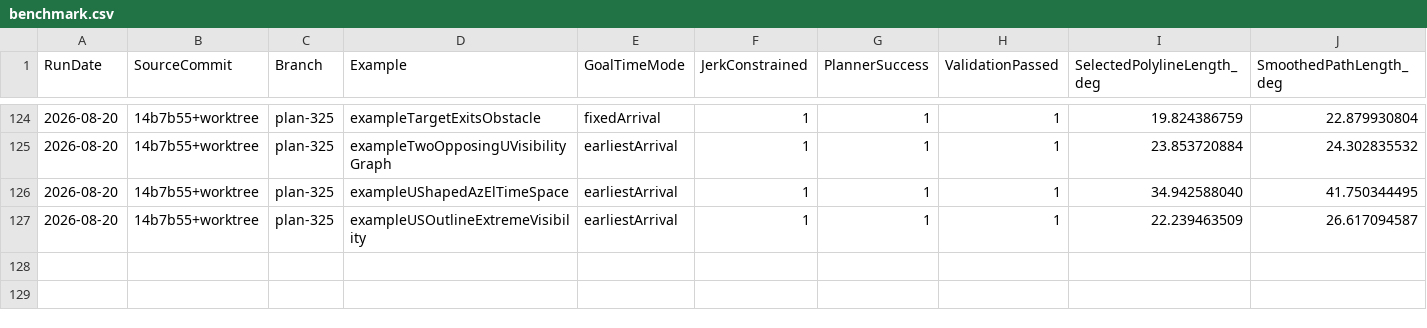
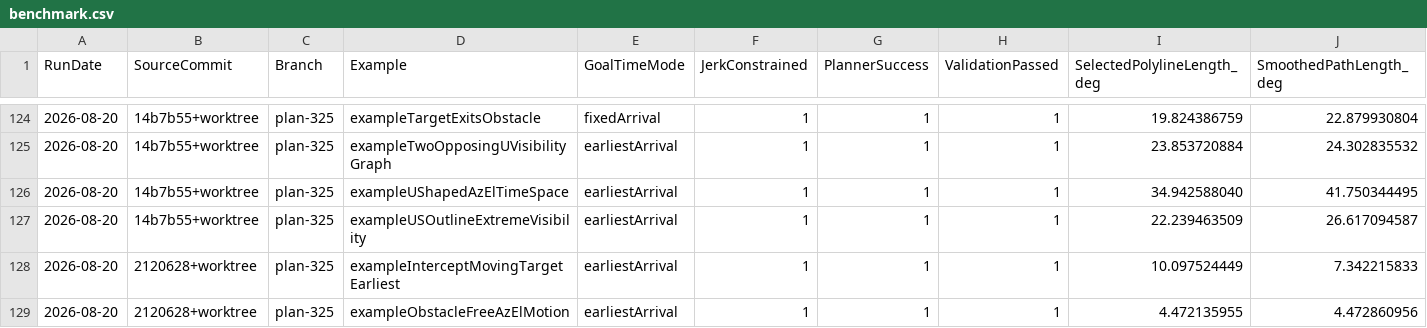
Before and after one commit to kevvtrinh/AzElObsAvoid, a CSV file: benchmark.csv, drawn as a sheet; only a part is shown, gaps mark what is left out; rows hold the shown columns only; the diff names each change by its address in the sheet, - before the commit and + after, or states it on an @@ line.

Commit message:
Fix dynamic obstacle and moving-target plots

```diff
--- a/benchmark.csv
+++ b/benchmark.csv
+row 128: 2026-08-20 | 2120628+worktree | plan-325 | exampleInterceptMovingTargetEarliest | earliestArrival | 1 | 1 | 1 | 10.097524449 | 7.342215833
+row 129: 2026-08-20 | 2120628+worktree | plan-325 | exampleObstacleFreeAzElMotion | earliestArrival | 1 | 1 | 1 | 4.472135955 | 4.472860956
```
Also changed, not shown: 3 other files.
